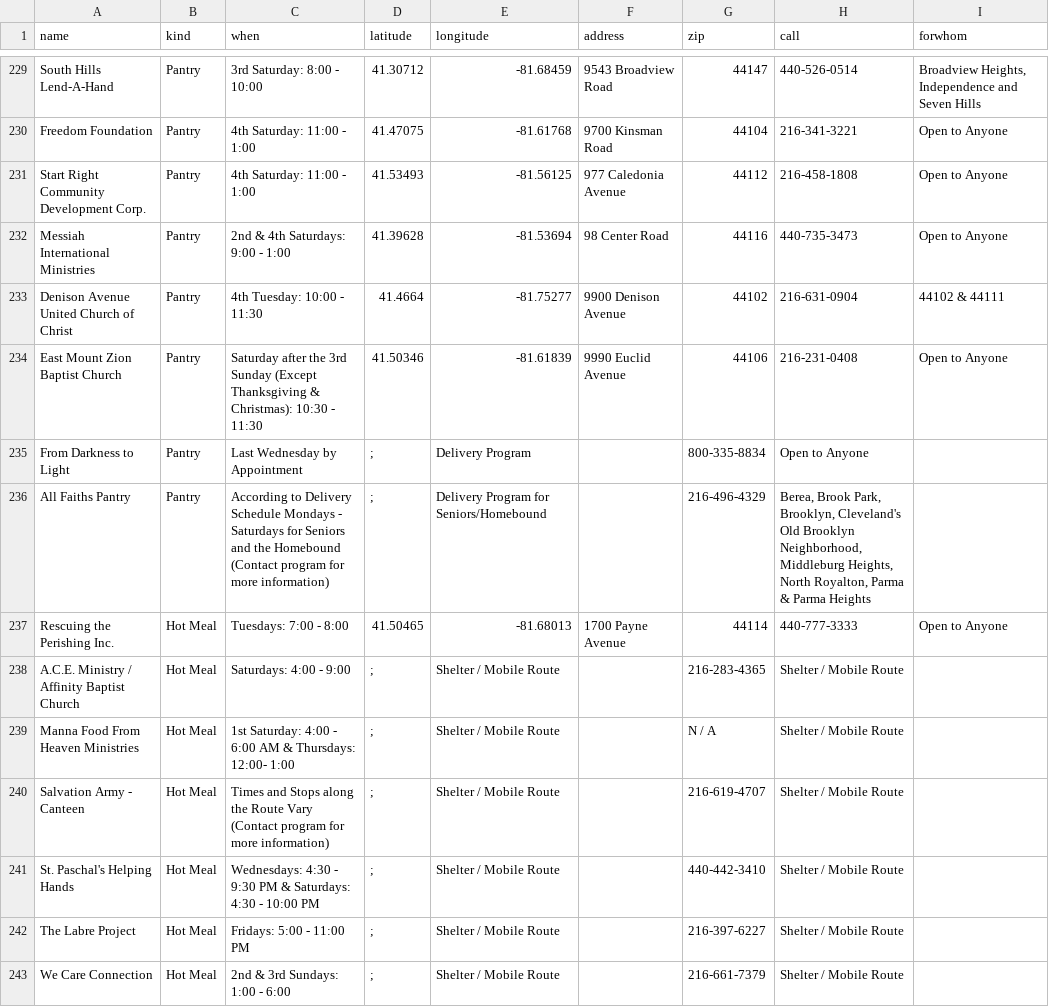
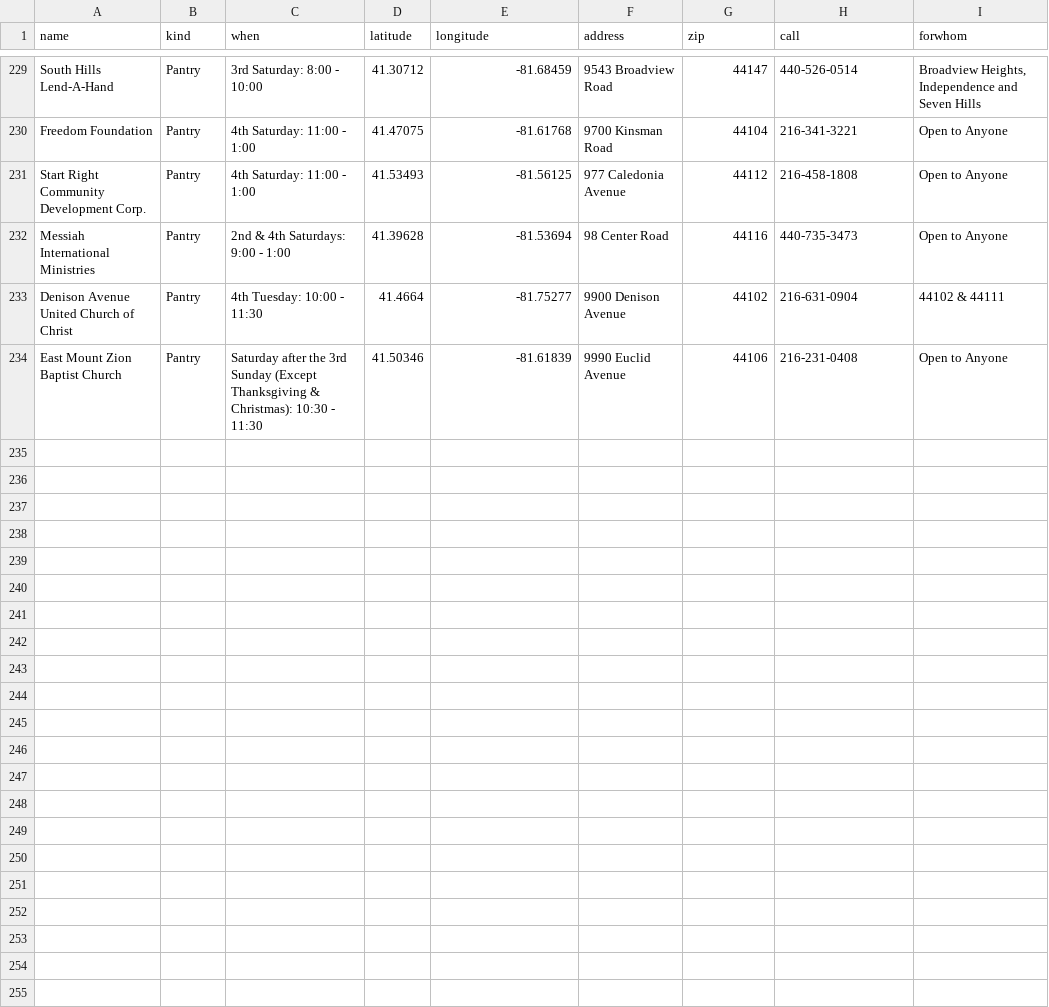
Before and after one commit to skorasaurus/marillac, a CSV file: raw.csv, drawn as a sheet; only a part is shown, gaps mark what is left out; the diff names each change by its address in the sheet, - before the commit and + after, or states it on an @@ line.

Commit message:
remove the entries that had null lon/lat

```diff
--- a/raw.csv
+++ b/raw.csv
-row 235: From Darkness to Light | Pantry | Last Wednesday by Appointment | ; | Delivery Program |  | 800-335-8834 | Open to Anyone
-row 236: All Faiths Pantry | Pantry | According to Delivery Schedule Mondays - Saturdays for Seniors and the Homebound (Contact program for more information) | ; | Delivery Program for Seniors/Homebound |  | 216-496-4329 | Berea, Brook Park, Brooklyn, Cleveland's Old Brooklyn Neighborhood, Middleburg Heights, North Royalton, Parma & Parma Heights
-row 237: Rescuing the Perishing Inc. | Hot Meal | Tuesdays: 7:00 - 8:00 | 41.50465 | -81.68013 | 1700 Payne Avenue | 44114 | 440-777-3333 | Open to Anyone
-row 238: A.C.E. Ministry / Affinity Baptist Church | Hot Meal | Saturdays: 4:00 - 9:00 | ; | Shelter / Mobile Route |  | 216-283-4365 | Shelter / Mobile Route
-row 239: Manna Food From Heaven Ministries | Hot Meal | 1st Saturday: 4:00 - 6:00 AM & Thursdays: 12:00- 1:00 | ; | Shelter / Mobile Route |  | N / A | Shelter / Mobile Route
-row 240: Salvation Army - Canteen | Hot Meal | Times and Stops along the Route Vary (Contact program for more information) | ; | Shelter / Mobile Route |  | 216-619-4707 | Shelter / Mobile Route
-row 241: St. Paschal's Helping Hands | Hot Meal | Wednesdays: 4:30 - 9:30 PM & Saturdays: 4:30 - 10:00 PM | ; | Shelter / Mobile Route |  | 440-442-3410 | Shelter / Mobile Route
-row 242: The Labre Project | Hot Meal | Fridays: 5:00 - 11:00 PM | ; | Shelter / Mobile Route |  | 216-397-6227 | Shelter / Mobile Route
-row 243: We Care Connection | Hot Meal | 2nd & 3rd Sundays: 1:00 - 6:00 | ; | Shelter / Mobile Route |  | 216-661-7379 | Shelter / Mobile Route
```
